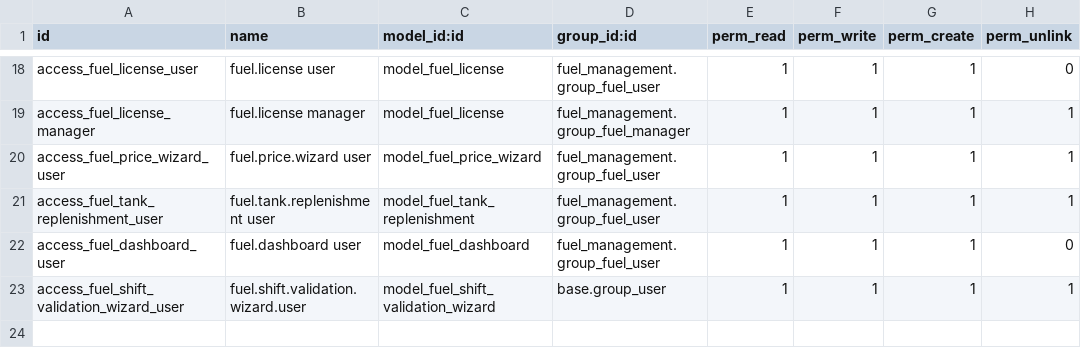
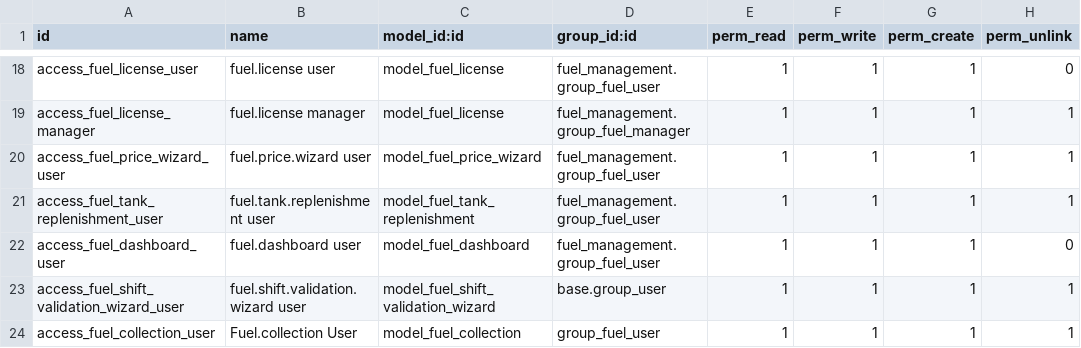
Before and after one commit to icominnova/Kafando_modules, a CSV file: fuel_management/security/ir.model.access.csv, drawn as a sheet; only a part is shown, gaps mark what is left out.

Commit message:
fuel management update.

```diff
--- a/fuel_management/security/ir.model.access.csv
+++ b/fuel_management/security/ir.model.access.csv
@@ -22,2 +22,3 @@ access_fuel_tank_replenishment_user,fuel.tank.replenishment user,model_fuel_tank
 access_fuel_dashboard_user,fuel.dashboard user,model_fuel_dashboard,fuel_management.group_fuel_user,1,1,1,0
-access_fuel_shift_validation_wizard_user,fuel.shift.validation.wizard.user,model_fuel_shift_validation_wizard,base.group_user,1,1,1,1
+access_fuel_shift_validation_wizard_user,fuel.shift.validation.wizard user,model_fuel_shift_validation_wizard,base.group_user,1,1,1,1
+access_fuel_collection_user,Fuel.collection User,model_fuel_collection,group_fuel_user,1,1,1,1
```
Also changed, not shown: 10 other files.
